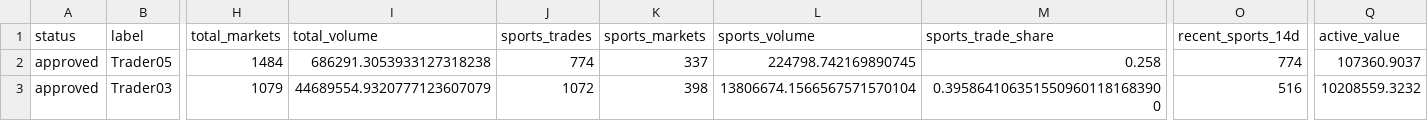
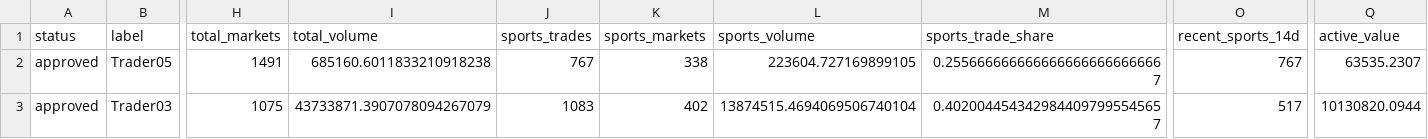
Before and after one commit to giuseppemineo685-beep/atlantis-polymarket-screening, a CSV file: outputs/watchlist_evaluation.csv, drawn as a sheet; only a part is shown, gaps mark what is left out; the diff covers the shown part only; the diff names each change by its address in the sheet, - before the commit and + after, or states it on an @@ line.

```diff
--- a/outputs/watchlist_evaluation.csv
+++ b/outputs/watchlist_evaluation.csv
-H2 (total_markets): 1484
+H2 (total_markets): 1491
-I2 (total_volume): 686291.3053933127318238
+I2 (total_volume): 685160.6011833210918238
-J2 (sports_trades): 774
+J2 (sports_trades): 767
-K2 (sports_markets): 337
+K2 (sports_markets): 338
-L2 (sports_volume): 224798.742169890745
+L2 (sports_volume): 223604.727169899105
-M2 (sports_trade_share): 0.258
+M2 (sports_trade_share): 0.2556666666666666666666666667
-O2 (recent_sports_14d): 774
+O2 (recent_sports_14d): 767
-Q2 (active_value): 107360.9037
+Q2 (active_value): 63535.2307
-H3 (total_markets): 1079
+H3 (total_markets): 1075
-I3 (total_volume): 44689554.9320777123607079
+I3 (total_volume): 43733871.3907078094267079
-J3 (sports_trades): 1072
+J3 (sports_trades): 1083
-K3 (sports_markets): 398
+K3 (sports_markets): 402
-L3 (sports_volume): 13806674.1566567571570104
+L3 (sports_volume): 13874515.4694069506740104
-M3 (sports_trade_share): 0.3958641063515509601181683900
+M3 (sports_trade_share): 0.4020044543429844097995545657
-O3 (recent_sports_14d): 516
+O3 (recent_sports_14d): 517
-Q3 (active_value): 10208559.3232
+Q3 (active_value): 10130820.0944
```
Also changed, not shown: 128 edited cells elsewhere in this file, outputs/active_portfolio_signals.csv, outputs/portfolio_traders.csv, 3 other files.
